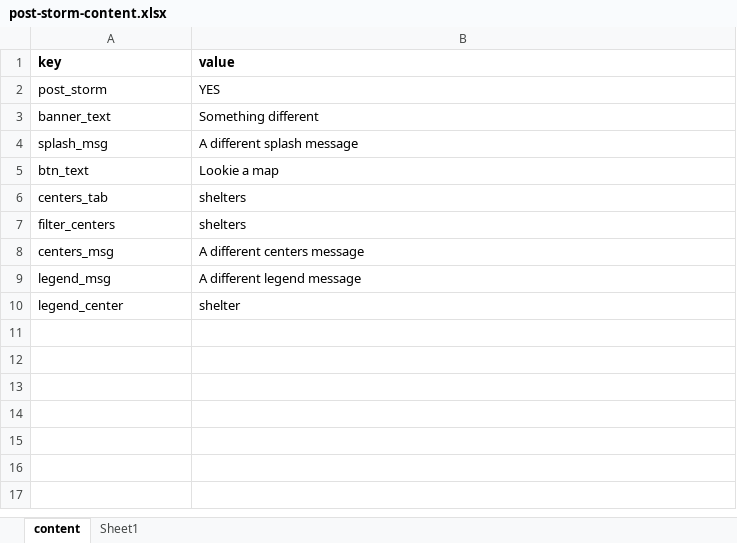
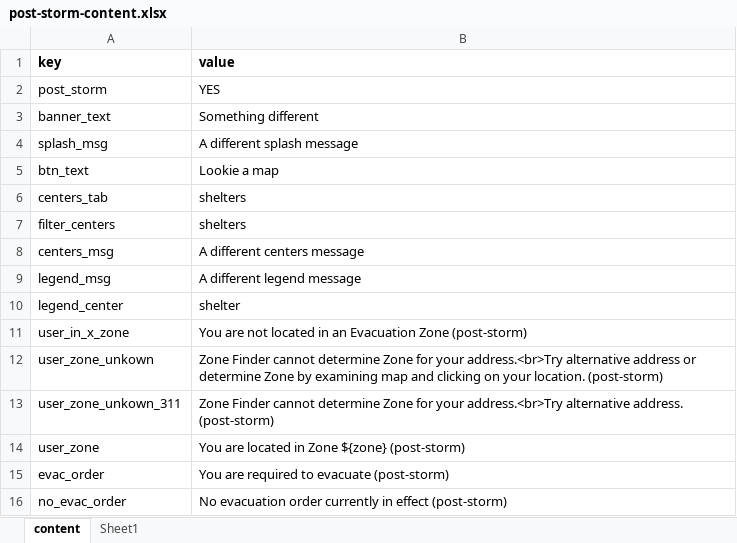
Before and after one commit to CityOfNewYork/hurricane-311, an Excel workbook: etc/post-storm-content.xlsx, sheet content, drawn as a sheet; values as stored, in another font and other column widths than the file's, no borders; the diff names each change by its address in the sheet, - before the commit and + after, or states it on an @@ line.

Commit message:
externalize popup content into content.csv

```diff
--- a/etc/post-storm-content.xlsx (sheet content)
+++ b/etc/post-storm-content.xlsx (sheet content)
+row 11: user_in_x_zone | You are not located in an Evacuation Zone (post-storm)
+row 12: user_zone_unkown | Zone Finder cannot determine Zone for your address.<br>Try alternative address or determine Zone by examining map and clicking on your location. (post-storm)
+row 13: user_zone_unkown_311 | Zone Finder cannot determine Zone for your address.<br>Try alternative address. (post-storm)
+row 14: user_zone | You are located in Zone ${zone} (post-storm)
+row 15: evac_order | You are required to evacuate (post-storm)
+row 16: no_evac_order | No evacuation order currently in effect (post-storm)
```
Also changed, not shown: etc/pre-storm-content.xlsx, 3 other files.
